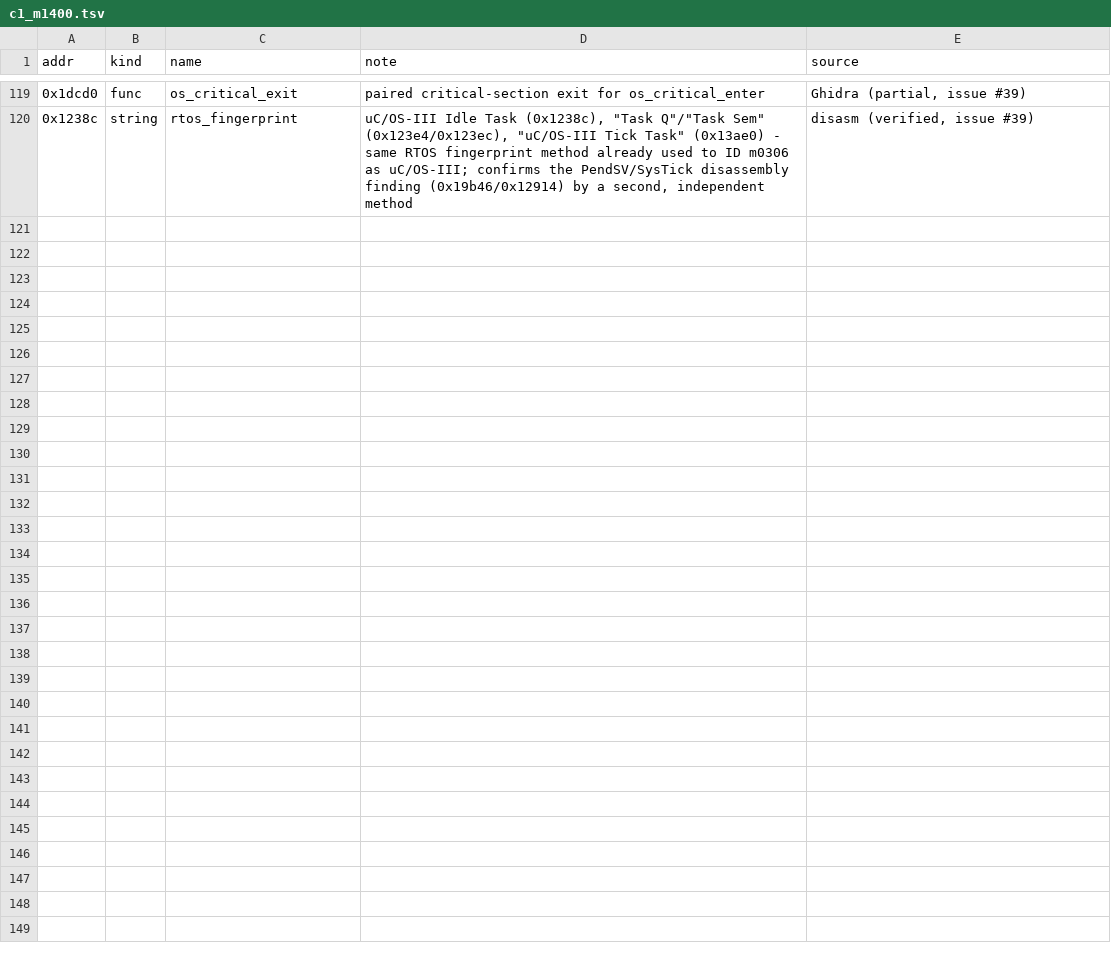
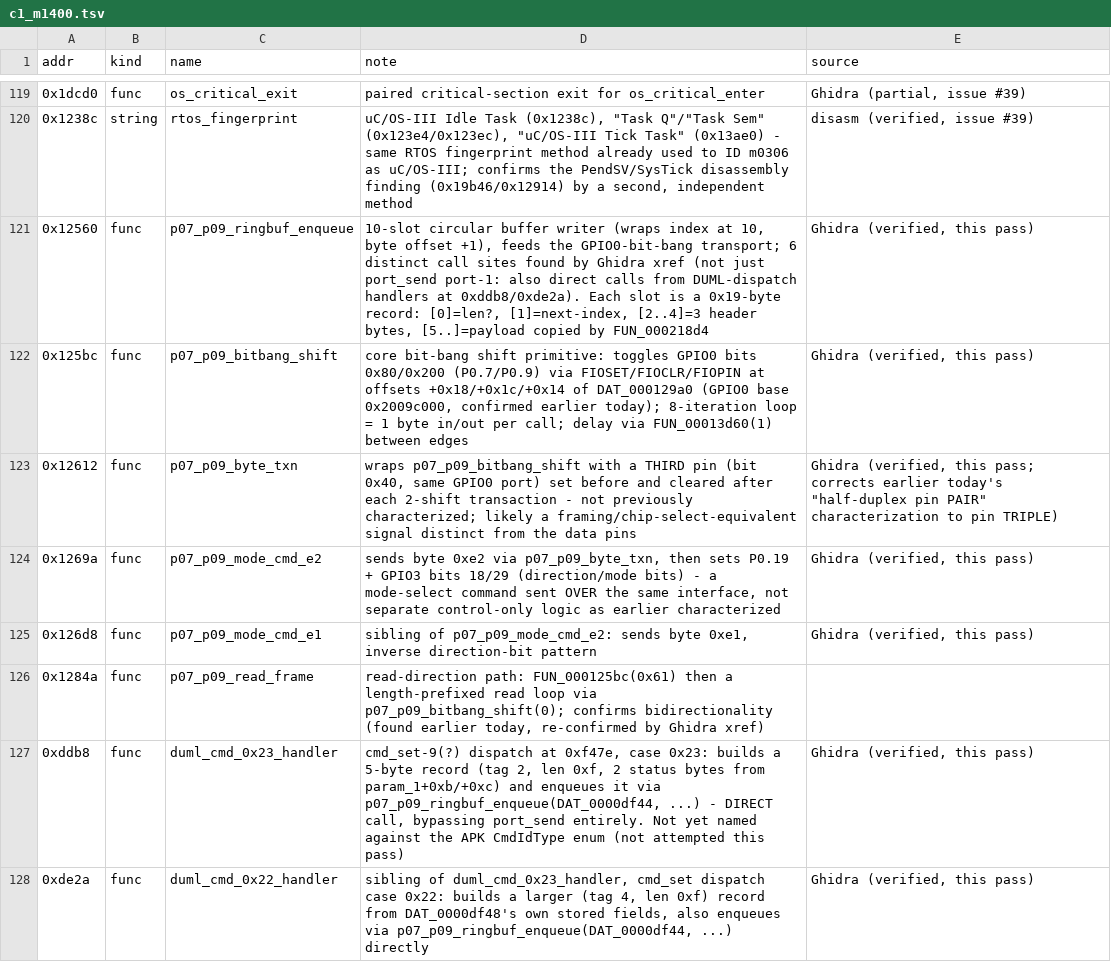
Before and after one commit to awto-au/awto-dji, a TSV file: docs/symbols/c1_m1400.tsv, drawn as a sheet; only a part is shown, gaps mark what is left out.

```diff
--- a/docs/symbols/c1_m1400.tsv
+++ b/docs/symbols/c1_m1400.tsv
@@ -120 +120,9 @@ addr	kind	name	note	source
 0x1238c	string	rtos_fingerprint	"uC/OS-III Idle Task" (0x1238c), "Task Q"/"Task Sem" (0x123e4/0x123ec), "uC/OS-III Tick Task" (0x13ae0) - same RTOS fingerprint method already used to ID m0306 as uC/OS-III; confirms the PendSV/SysTick disassembly finding (0x19b46/0x12914) by a second, independent method	disasm (verified, issue #39)
+0x12560	func	p07_p09_ringbuf_enqueue	10-slot circular buffer writer (wraps index at 10, byte offset +1), feeds the GPIO0-bit-bang transport; 6 distinct call sites found by Ghidra xref (not just port_send port-1: also direct calls from DUML-dispatch handlers at 0xddb8/0xde2a). Each slot is a 0x19-byte record: [0]=len?, [1]=next-index, [2..4]=3 header bytes, [5..]=payload copied by FUN_000218d4	Ghidra (verified, this pass)
+0x125bc	func	p07_p09_bitbang_shift	core bit-bang shift primitive: toggles GPIO0 bits 0x80/0x200 (P0.7/P0.9) via FIOSET/FIOCLR/FIOPIN at offsets +0x18/+0x1c/+0x14 of DAT_000129a0 (GPIO0 base 0x2009c000, confirmed earlier today); 8-iteration loop = 1 byte in/out per call; delay via FUN_00013d60(1) between edges	Ghidra (verified, this pass)
+0x12612	func	p07_p09_byte_txn	wraps p07_p09_bitbang_shift with a THIRD pin (bit 0x40, same GPIO0 port) set before and cleared after each 2-shift transaction - not previously characterized; likely a framing/chip-select-equivalent signal distinct from the data pins	Ghidra (verified, this pass; corrects earlier today's "half-duplex pin PAIR" characterization to pin TRIPLE)
+0x1269a	func	p07_p09_mode_cmd_e2	sends byte 0xe2 via p07_p09_byte_txn, then sets P0.19 + GPIO3 bits 18/29 (direction/mode bits) - a mode-select command sent OVER the same interface, not separate control-only logic as earlier characterized	Ghidra (verified, this pass)
+0x126d8	func	p07_p09_mode_cmd_e1	sibling of p07_p09_mode_cmd_e2: sends byte 0xe1, inverse direction-bit pattern	Ghidra (verified, this pass)
+0x1284a	func	p07_p09_read_frame	read-direction path: FUN_000125bc(0x61) then a length-prefixed read loop via p07_p09_bitbang_shift(0); confirms bidirectionality (found earlier today, re-confirmed by Ghidra xref)
+0xddb8	func	duml_cmd_0x23_handler	cmd_set-9(?) dispatch at 0xf47e, case 0x23: builds a 5-byte record (tag 2, len 0xf, 2 status bytes from param_1+0xb/+0xc) and enqueues it via p07_p09_ringbuf_enqueue(DAT_0000df44, ...) - DIRECT call, bypassing port_send entirely. Not yet named against the APK CmdIdType enum (not attempted this pass)	Ghidra (verified, this pass)
+0xde2a	func	duml_cmd_0x22_handler	sibling of duml_cmd_0x23_handler, cmd_set dispatch case 0x22: builds a larger (tag 4, len 0xf) record from DAT_0000df48's own stored fields, also enqueues via p07_p09_ringbuf_enqueue(DAT_0000df44, ...) directly	Ghidra (verified, this pass)
```
Also changed, not shown: 3 other files.
